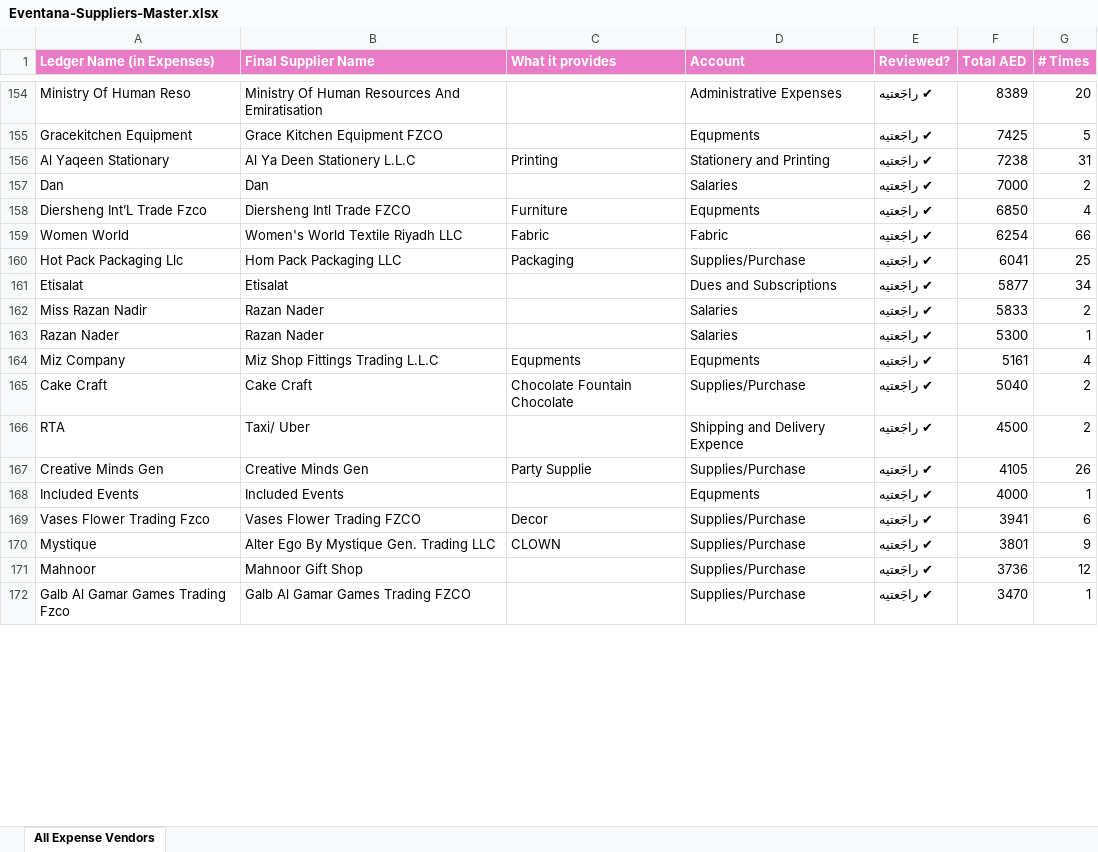
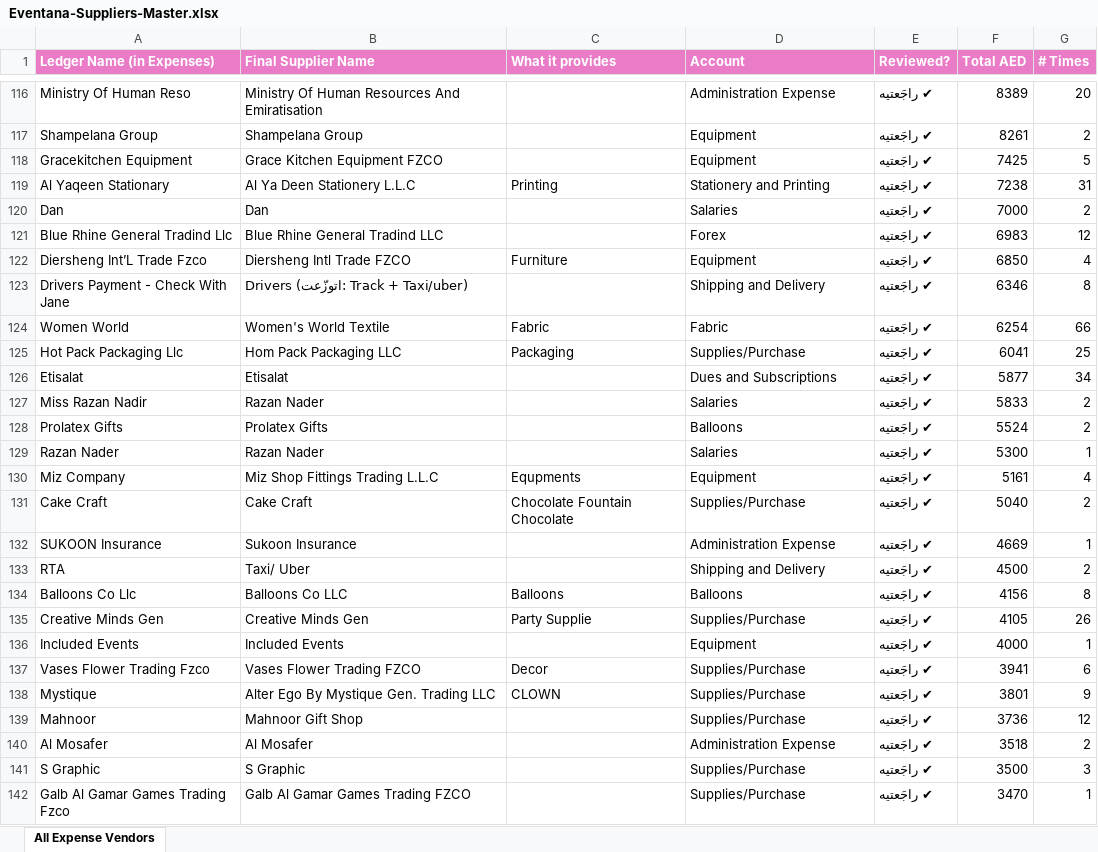
Before and after one commit to eventanaae/eventana, an Excel workbook: Eventana-Suppliers-Master.xlsx, sheet All Expense Vendors, drawn as a sheet; only a part is shown, gaps mark what is left out; values as stored, in another font and other column widths than the file's, no borders; addresses are those after the commit; the diff covers the shown part only; the diff names each change by its address in the sheet, - before the commit and + after, or states it on an @@ line.

Commit message:
finance: apply owner-approved supplier+account mapping to all expenses (backed up), split lumped driver payments, rebuild suppliers directory (clear contacts)

```diff
--- a/Eventana-Suppliers-Master.xlsx (sheet All Expense Vendors)
+++ b/Eventana-Suppliers-Master.xlsx (sheet All Expense Vendors)
-D116 (Account): Administrative Expenses
+D116 (Account): Administration Expense
+row 117: Shampelana Group | Shampelana Group |  | Equipment | ✔ راجَعتيه | 8261 | 2
-D118 (Account): Equpments
+D118 (Account): Equipment
+row 121: Blue Rhine General Tradind Llc | Blue Rhine General Tradind LLC |  | Forex | ✔ راجَعتيه | 6983 | 12
-D122 (Account): Equpments
+D122 (Account): Equipment
+row 123: Drivers Payment - Check With Jane | Drivers (اتوزّعت: Track + Taxi/uber) |  | Shipping and Delivery | ✔ راجَعتيه | 6346 | 8
-B124 (Final Supplier Name): Women's World Textile Riyadh LLC
+B124 (Final Supplier Name): Women's World Textile
+row 128: Prolatex Gifts | Prolatex Gifts |  | Balloons | ✔ راجَعتيه | 5524 | 2
-D130 (Account): Equpments
+D130 (Account): Equipment
+row 132: SUKOON Insurance | Sukoon Insurance |  | Administration Expense | ✔ راجَعتيه | 4669 | 1
-D133 (Account): Shipping and Delivery Expence
+D133 (Account): Shipping and Delivery
+row 134: Balloons Co Llc | Balloons Co LLC | Balloons | Balloons | ✔ راجَعتيه | 4156 | 8
-D136 (Account): Equpments
+D136 (Account): Equipment
+row 140: Al Mosafer | Al Mosafer |  | Administration Expense | ✔ راجَعتيه | 3518 | 2
+row 141: S Graphic | S Graphic |  | Supplies/Purchase | ✔ راجَعتيه | 3500 | 3
```
Also changed, not shown: 36 added rows, 44 removed rows, 4 moved rows and 34 edited cells elsewhere in this sheet, 3 other files.
